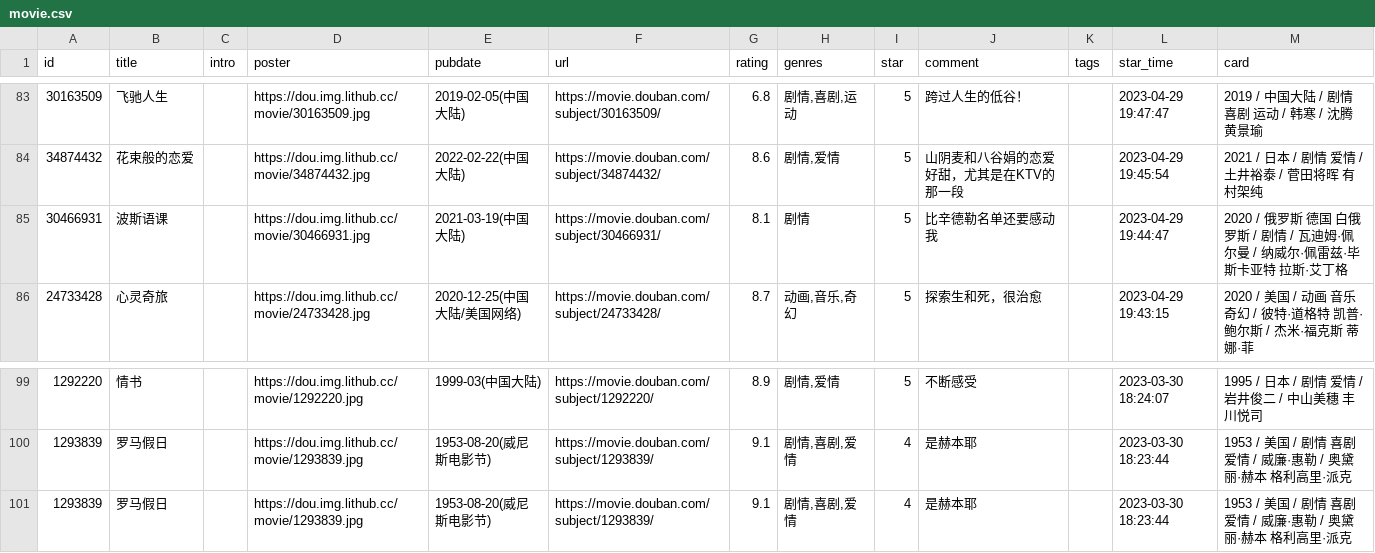
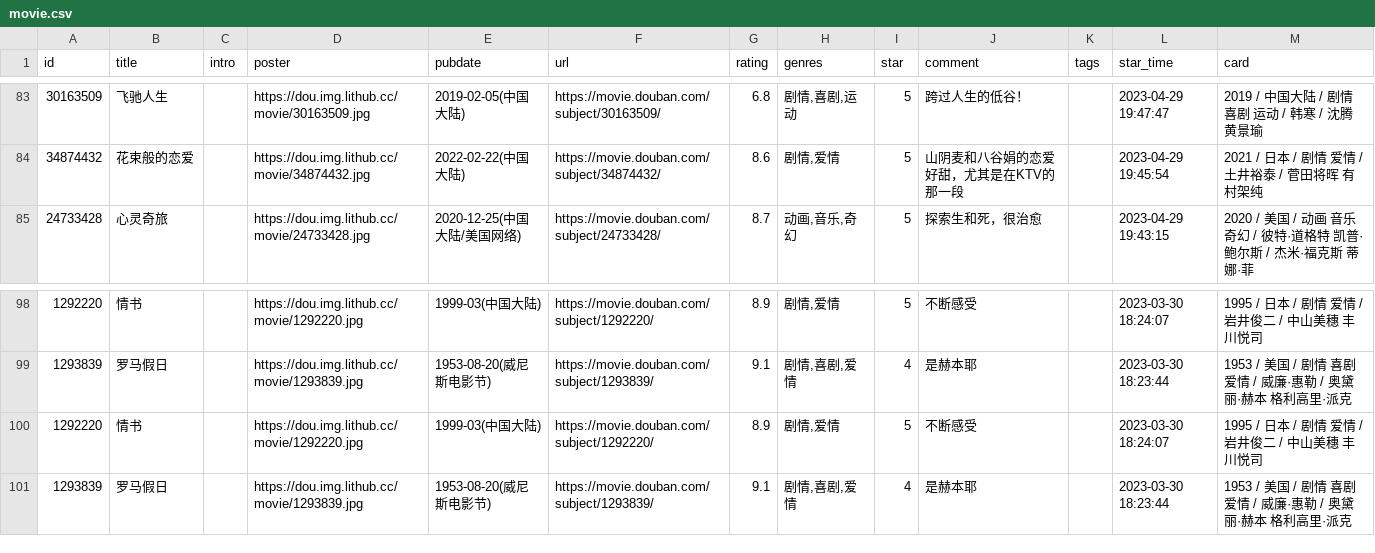
Before and after one commit to BachWV/gh-action-movie, a CSV file: movie.csv, drawn as a sheet; only a part is shown, gaps mark what is left out; removed rows and columns are numbered as before the commit, all else as after; the diff names each change by its address in the sheet, - before the commit and + after, or states it on an @@ line.

Commit message:
update douban

```diff
--- a/movie.csv
+++ b/movie.csv
-row 85: 30466931 | 波斯语课 |  | https://dou.img.lithub.cc/movie/30466931.jpg | 2021-03-19(中国大陆) | https://movie.douban.com/subject/30466931/ | 8.1 | 剧情 | 5 | 比辛德勒名单还要感动我 |  | 2023-04-29 19:44:47 | 2020 / 俄罗斯 德国 白俄罗斯 / 剧情 / 瓦迪姆·佩尔曼 / 纳威尔·佩雷兹·毕斯卡亚特 拉斯·艾丁格
+row 100: 1292220 | 情书 |  | https://dou.img.lithub.cc/movie/1292220.jpg | 1999-03(中国大陆) | https://movie.douban.com/subject/1292220/ | 8.9 | 剧情,爱情 | 5 | 不断感受 |  | 2023-03-30 18:24:07 | 1995 / 日本 / 剧情 爱情 / 岩井俊二 / 中山美穗 丰川悦司
```
